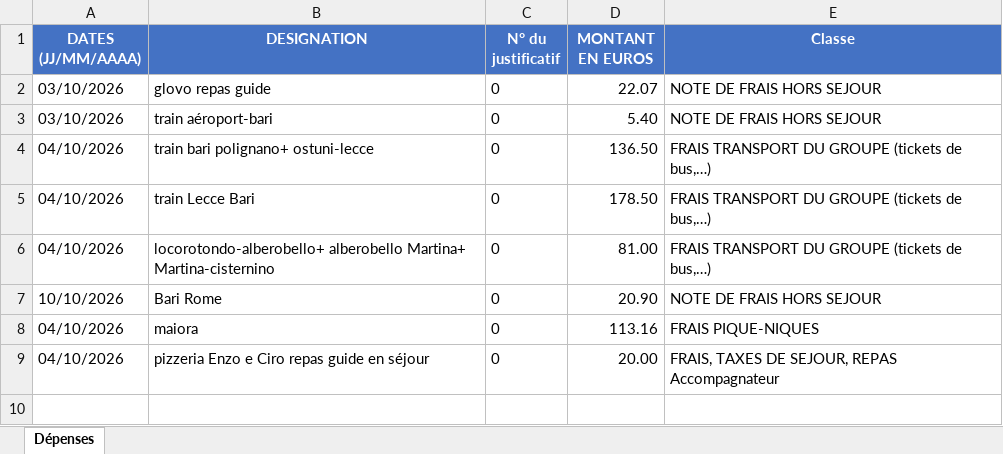
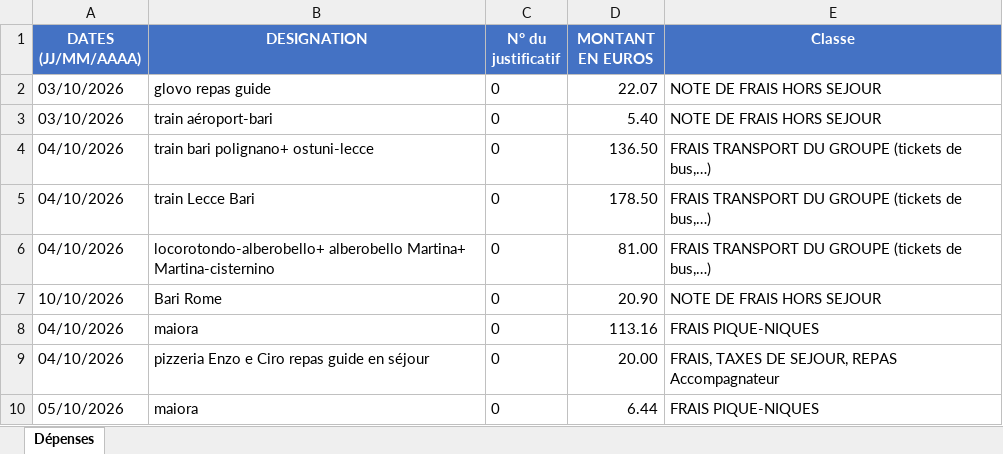
Before and after one commit to felipedpaiva-oss/Inipo, an Excel workbook: planilha/Séjour Pouilles du Sud 04-10-26.xlsx, sheet Dépenses, drawn as a sheet; values as stored, in another font and other column widths than the file's, no borders; the diff names each change by its address in the sheet, - before the commit and + after, or states it on an @@ line.

```diff
--- a/planilha/Séjour Pouilles du Sud 04-10-26.xlsx (sheet Dépenses)
+++ b/planilha/Séjour Pouilles du Sud 04-10-26.xlsx (sheet Dépenses)
+row 10: 05/10/2026 | maiora | 0 | 6.44 | FRAIS PIQUE-NIQUES
```
